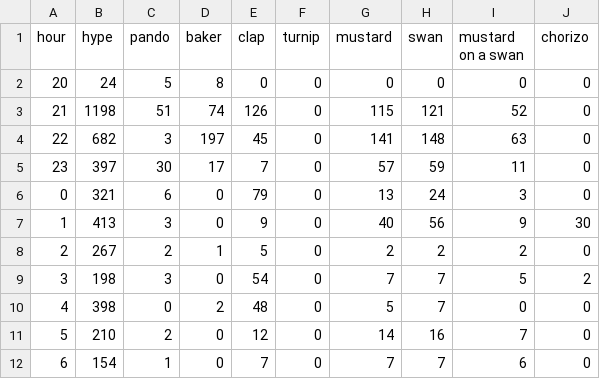
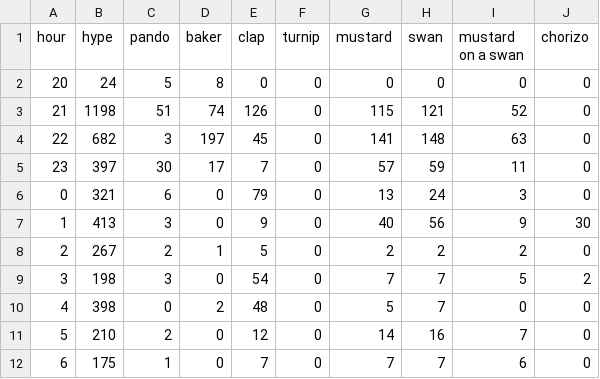
Before and after one commit to hugovk/hypes-per-hour, a CSV file: data/output.csv, drawn as a sheet.

Commit message:
Automatic hypes update!

```diff
--- a/data/output.csv
+++ b/data/output.csv
@@ -11,2 +11,2 @@ hour,hype,pando,baker,clap,turnip,mustard,swan,mustard on a swan,chorizo
 5,210,2,0,12,0,14,16,7,0
-6,154,1,0,7,0,7,7,6,0
+6,175,1,0,7,0,7,7,6,0
```
Also changed, not shown: data/output.tsv, 1 other file.
